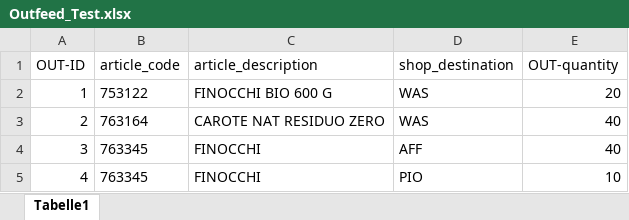
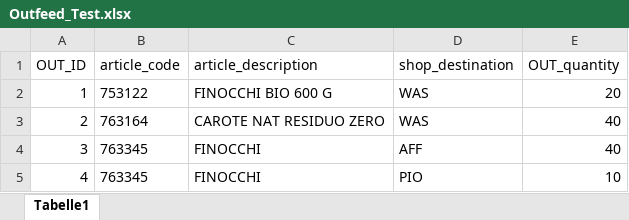
Before and after one commit to leowollf/fruit_salad, an Excel workbook: Outfeed_Test.xlsx, sheet Tabelle1, drawn as a sheet; values as stored, in another font and other column widths than the file's, no borders; the diff names each change by its address in the sheet, - before the commit and + after, or states it on an @@ line.

```diff
--- a/Outfeed_Test.xlsx (sheet Tabelle1)
+++ b/Outfeed_Test.xlsx (sheet Tabelle1)
-A1: OUT-ID
+A1: OUT_ID
-E1: OUT-quantity
+E1: OUT_quantity
```
Also changed, not shown: Infeed_Test.xlsx, 3 other files.
